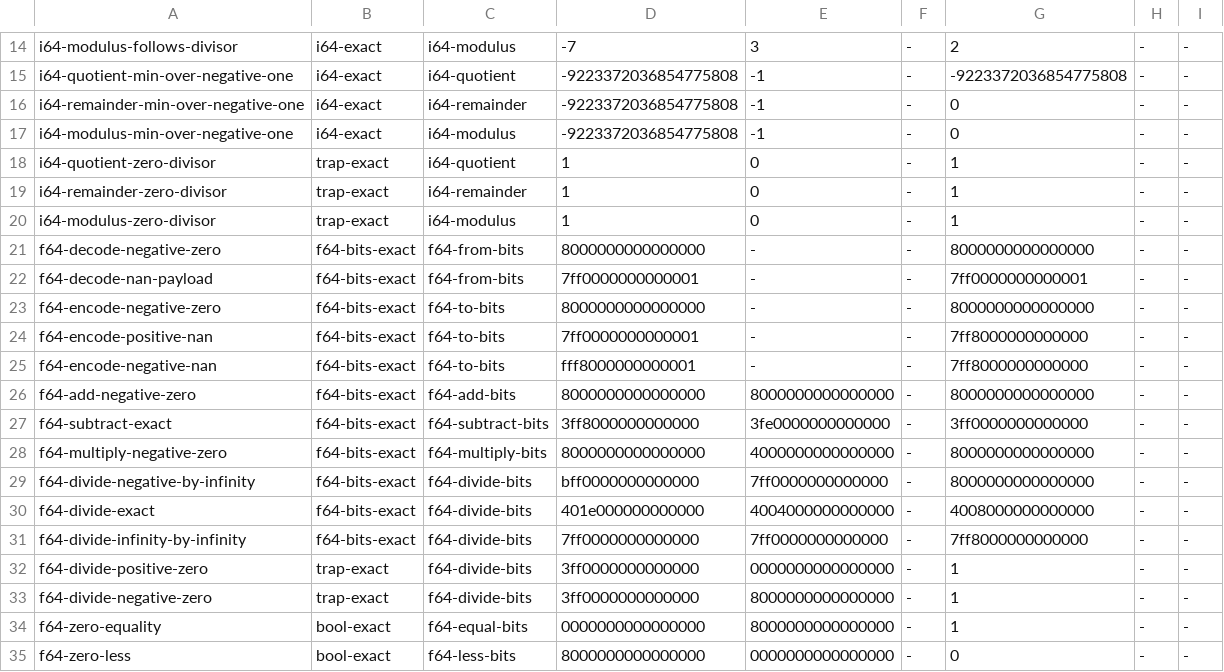
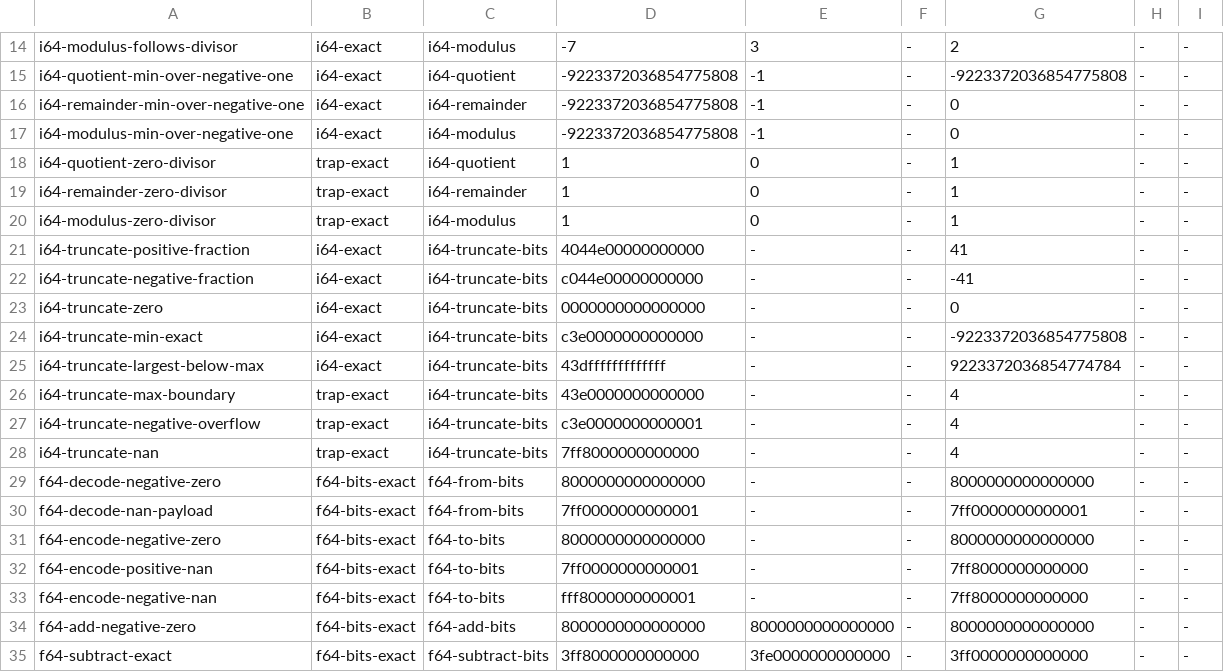
Before and after one commit to tompassarelli/beagle, a TSV file: native-core/validation/scalar-numerics/corpus.tsv, drawn as a sheet; only a part is shown, gaps mark what is left out; the shorter side is filled out with more unchanged rows.

Commit message:
feat(native): lower long as checked Float->Int truncation
(long x) on a native Float now lowers to the new F64ToI64InstructionV0:
truncation toward zero, guarded by the exact double bounds -2^63
(representable, inclusive) and 2^63 (exclusive). NaN fails both ordered
comparisons, so NaN and out-of-range sources trap with
NATIVE_TRAP_OUT_OF_RANGE (4) instead of minting the JVM cast's silent
sentinel; the Int identity case is unchanged and other operands draw the
pointed TODO-NATIVE-LONG-OPERAND refusal.

The instruction rides every stage: core union + result/uses/purity tables,
frozen-program encoding (f64-to-i64-instruction-v0), obligations traversal,
C17 emission (inline guard + defined in-range cast), and QBE emission
(neg/cged/cltd/and + jnz to an out-of-range trap block, then dtosi), with
trap-out-of-range added to the shared shim trap-code table in qbe.bclj.

scalar-numerics gains the i64-truncate-bits fixture and eight corpus rows
(fractions both signs, zero, INT64_MIN exact, largest double below 2^63,
and NaN/boundary/negative-overflow traps); CONTRACT.md documents trap code
4. The drive's obligation gate was stale at nine and failed on the pristine
release commit too; it now requires the ten obligations the report has
published since deterministic-parallelism landed.

Verified: scalar-numerics drive PASS (GCC and Clang, 50 cases each, exit
0); a Buffer entry using (long (aget ...)) materializes through the wasm
path and answers -41 for -41.75 under wasmtime; the QBE IL assembles under
qbe 1.2 and a native probe answers -41/-42.9->-41/42, traps 4 on NaN and
9.3e18, and preserves INT64_MIN exactly.

Two wrong-prior records appended to hallucinations.jsonl (module-level def
lowers per use site; env lookup requires a declared (U String Nil) flow).

```diff
--- a/native-core/validation/scalar-numerics/corpus.tsv
+++ b/native-core/validation/scalar-numerics/corpus.tsv
@@ -20,2 +20,10 @@ i64-remainder-zero-divisor	trap-exact	i64-remainder	1	0	-	1	-	-
 i64-modulus-zero-divisor	trap-exact	i64-modulus	1	0	-	1	-	-
+i64-truncate-positive-fraction	i64-exact	i64-truncate-bits	4044e00000000000	-	-	41	-	-
+i64-truncate-negative-fraction	i64-exact	i64-truncate-bits	c044e00000000000	-	-	-41	-	-
+i64-truncate-zero	i64-exact	i64-truncate-bits	0000000000000000	-	-	0	-	-
+i64-truncate-min-exact	i64-exact	i64-truncate-bits	c3e0000000000000	-	-	-9223372036854775808	-	-
+i64-truncate-largest-below-max	i64-exact	i64-truncate-bits	43dfffffffffffff	-	-	9223372036854774784	-	-
+i64-truncate-max-boundary	trap-exact	i64-truncate-bits	43e0000000000000	-	-	4	-	-
+i64-truncate-negative-overflow	trap-exact	i64-truncate-bits	c3e0000000000001	-	-	4	-	-
+i64-truncate-nan	trap-exact	i64-truncate-bits	7ff8000000000000	-	-	4	-	-
 f64-decode-negative-zero	f64-bits-exact	f64-from-bits	8000000000000000	-	-	8000000000000000	-	-
```
Also changed, not shown: 10 other files.
